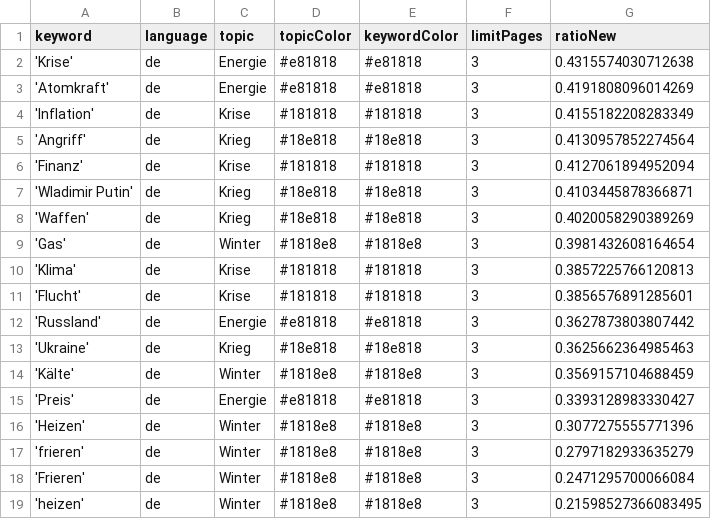
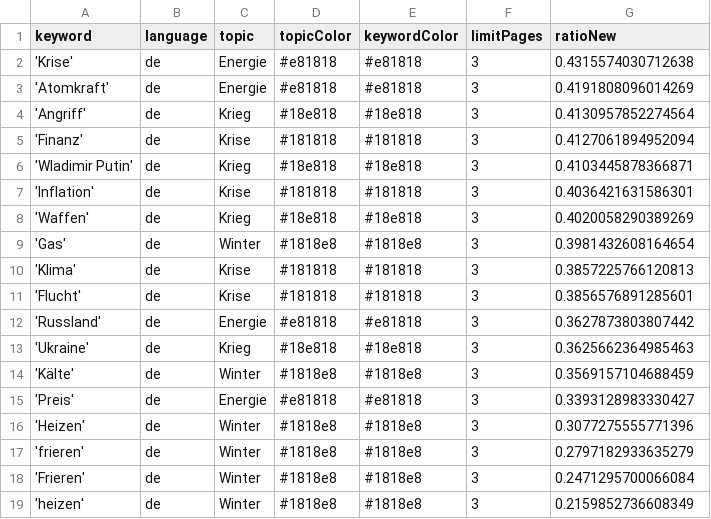
Before and after one commit to liese97-news/winterIsComing2, a CSV file: keywords.csv, drawn as a sheet.

```diff
--- a/keywords.csv
+++ b/keywords.csv
@@ -3,3 +3,2 @@ keyword,language,topic,topicColor,keywordColor,limitPages,ratioNew
 'Atomkraft',de,Energie,#e81818,#e81818,3,0.4191808096014269
-'Inflation',de,Krise,#181818,#181818,3,0.4155182208283349
 'Angriff',de,Krieg,#18e818,#18e818,3,0.4130957852274564
@@ -7,2 +6,3 @@ keyword,language,topic,topicColor,keywordColor,limitPages,ratioNew
 'Wladimir Putin',de,Krieg,#18e818,#18e818,3,0.4103445878366871
+'Inflation',de,Krise,#181818,#181818,3,0.4036421631586301
 'Waffen',de,Krieg,#18e818,#18e818,3,0.4020058290389269
@@ -18,2 +18,2 @@ keyword,language,topic,topicColor,keywordColor,limitPages,ratioNew
 'Frieren',de,Winter,#1818e8,#1818e8,3,0.2471295700066084
-'heizen',de,Winter,#1818e8,#1818e8,3,0.21598527366083495
+'heizen',de,Winter,#1818e8,#1818e8,3,0.2159852736608349
```
Also changed, not shown: csv/news_2023_01.csv, 1 other file.
